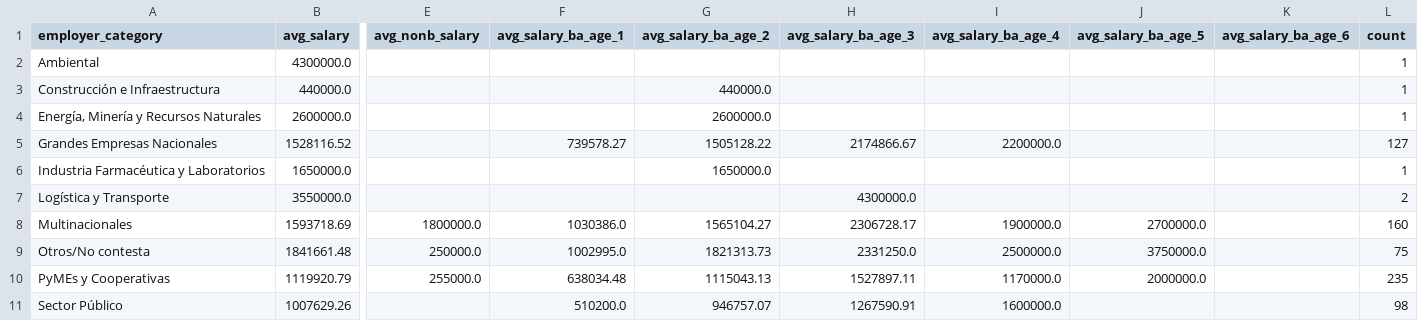
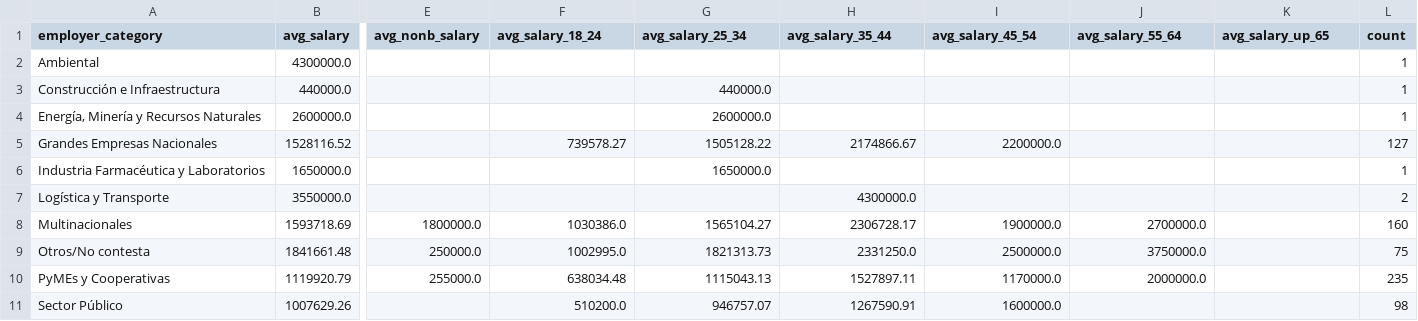
Before and after one commit to sofiaPalavecino/salarios, a CSV file: salaries_per_employer.csv, drawn as a sheet; only a part is shown, gaps mark what is left out; the diff names each change by its address in the sheet, - before the commit and + after, or states it on an @@ line.

Commit message:
changed column names

```diff
--- a/salaries_per_employer.csv
+++ b/salaries_per_employer.csv
-F1: avg_salary_ba_age_1
+F1: avg_salary_18_24
-G1: avg_salary_ba_age_2
+G1: avg_salary_25_34
-H1: avg_salary_ba_age_3
+H1: avg_salary_35_44
-I1: avg_salary_ba_age_4
+I1: avg_salary_45_54
-J1: avg_salary_ba_age_5
+J1: avg_salary_55_64
-K1: avg_salary_ba_age_6
+K1: avg_salary_up_65
```
Also changed, not shown: 1 other file.
